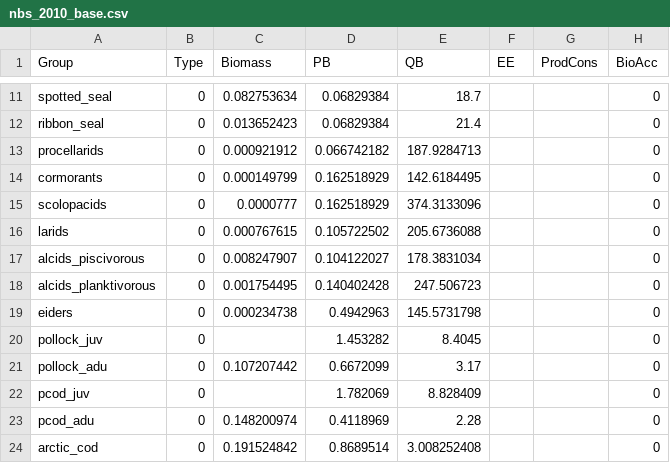
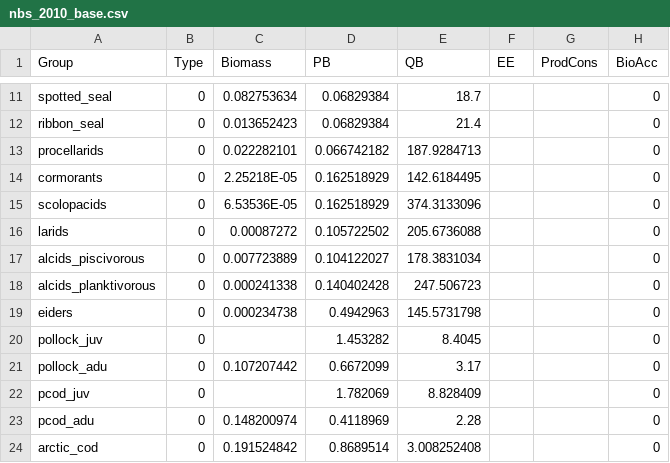
Before and after one commit to aw2113/aclim_nbs_rpath, a CSV file: model/nbs_2010_base.csv, drawn as a sheet; only a part is shown, gaps mark what is left out; the diff names each change by its address in the sheet, - before the commit and + after, or states it on an @@ line.

Commit message:
Updated seabird biomass

```diff
--- a/model/nbs_2010_base.csv
+++ b/model/nbs_2010_base.csv
-C13 (Biomass): 0.000921912
+C13 (Biomass): 0.022282101
-C14 (Biomass): 0.000149799
+C14 (Biomass): 2.25218E-05
-C15 (Biomass): 0.0000777
+C15 (Biomass): 6.53536E-05
-C16 (Biomass): 0.000767615
+C16 (Biomass): 0.00087272
-C17 (Biomass): 0.008247907
+C17 (Biomass): 0.007723889
-C18 (Biomass): 0.001754495
+C18 (Biomass): 0.000241338
```
Also changed, not shown: 1 other file.
